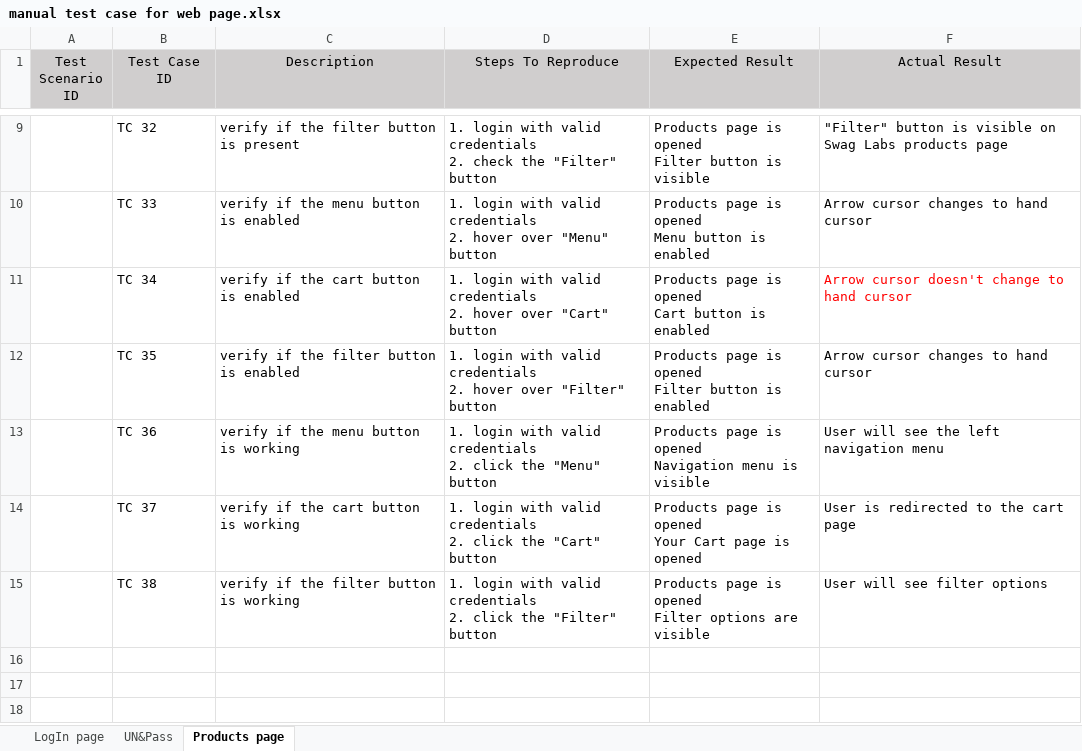
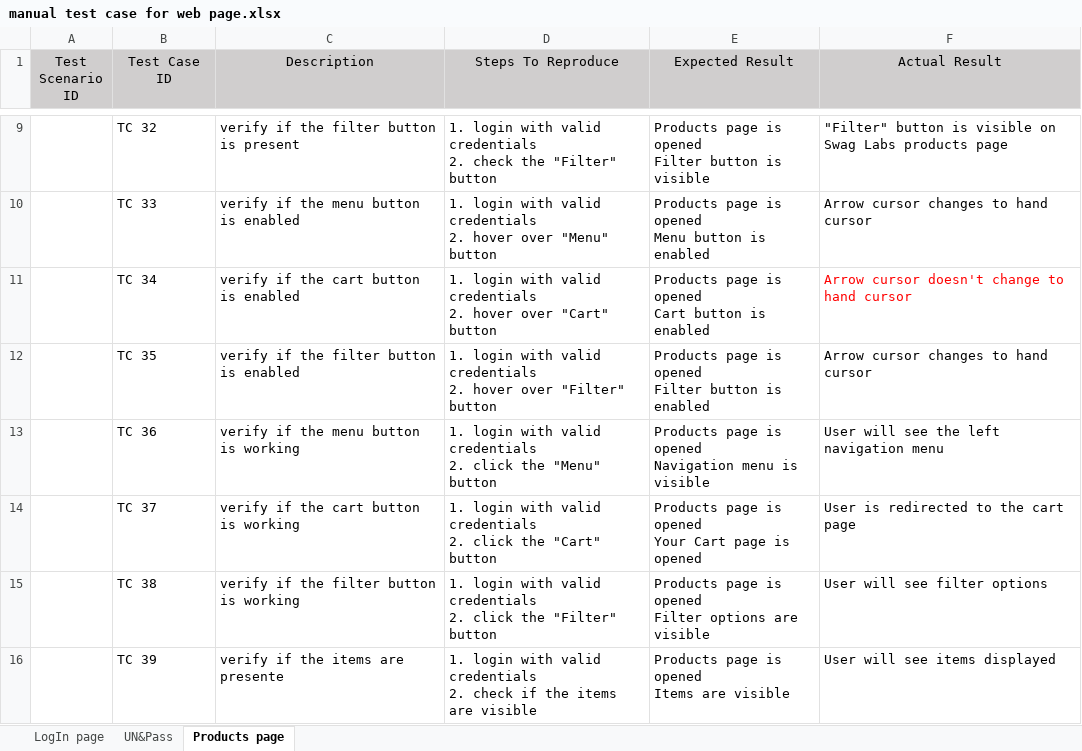
Before and after one commit to JovanaKontic/Manual-testing, an Excel workbook: manual test case for web page.xlsx, sheet Products page, drawn as a sheet; only a part is shown, gaps mark what is left out; values as stored, in another font and other column widths than the file's, no borders; conditional formats not drawn; ↵ is a line break in a cell; the diff names each change by its address in the sheet, - before the commit and + after, or states it on an @@ line.

Commit message:
Add files via upload

```diff
--- a/manual test case for web page.xlsx (sheet Products page)
+++ b/manual test case for web page.xlsx (sheet Products page)
+row 16:  | TC 39 | verify if the items are presente | 1. login with valid credentials ↵ 2. check if the items are visible | Products page is opened ↵ Items are visible | User will see items displayed
```
